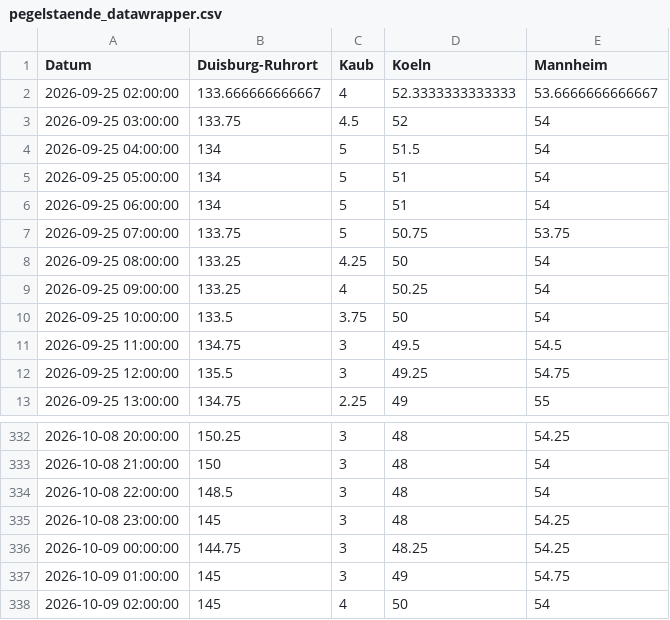
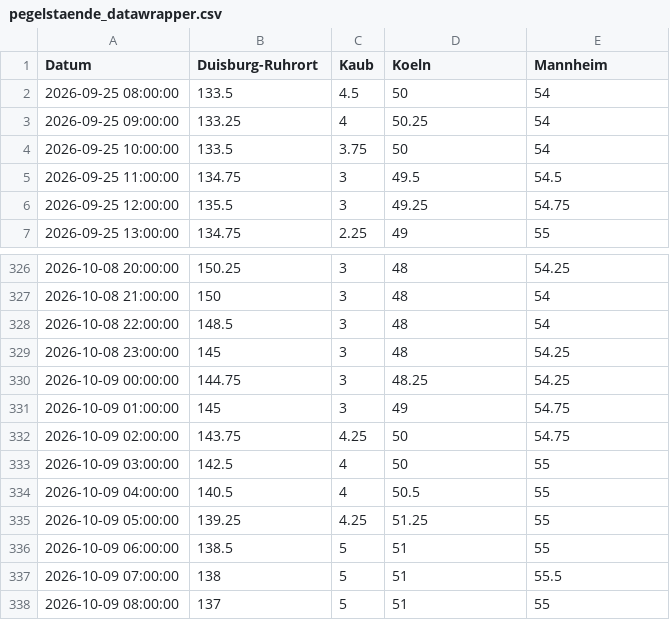
Before and after one commit to robjrentrop/pegelstaende_rhein, a CSV file: pegelstaende_datawrapper.csv, drawn as a sheet; only a part is shown, gaps mark what is left out.

```diff
--- a/pegelstaende_datawrapper.csv
+++ b/pegelstaende_datawrapper.csv
@@ -1,9 +1,3 @@
 "Datum","Duisburg-Ruhrort","Kaub","Koeln","Mannheim"
-"2026-09-25 02:00:00",133.666666666667,4,52.3333333333333,53.6666666666667
-"2026-09-25 03:00:00",133.75,4.5,52,54
-"2026-09-25 04:00:00",134,5,51.5,54
-"2026-09-25 05:00:00",134,5,51,54
-"2026-09-25 06:00:00",134,5,51,54
-"2026-09-25 07:00:00",133.75,5,50.75,53.75
-"2026-09-25 08:00:00",133.25,4.25,50,54
+"2026-09-25 08:00:00",133.5,4.5,50,54
 "2026-09-25 09:00:00",133.25,4,50.25,54
@@ -337,2 +331,8 @@
 "2026-10-09 01:00:00",145,3,49,54.75
-"2026-10-09 02:00:00",145,4,50,54
+"2026-10-09 02:00:00",143.75,4.25,50,54.75
+"2026-10-09 03:00:00",142.5,4,50,55
+"2026-10-09 04:00:00",140.5,4,50.5,55
+"2026-10-09 05:00:00",139.25,4.25,51.25,55
+"2026-10-09 06:00:00",138.5,5,51,55
+"2026-10-09 07:00:00",138,5,51,55.5
+"2026-10-09 08:00:00",137,5,51,55
```
